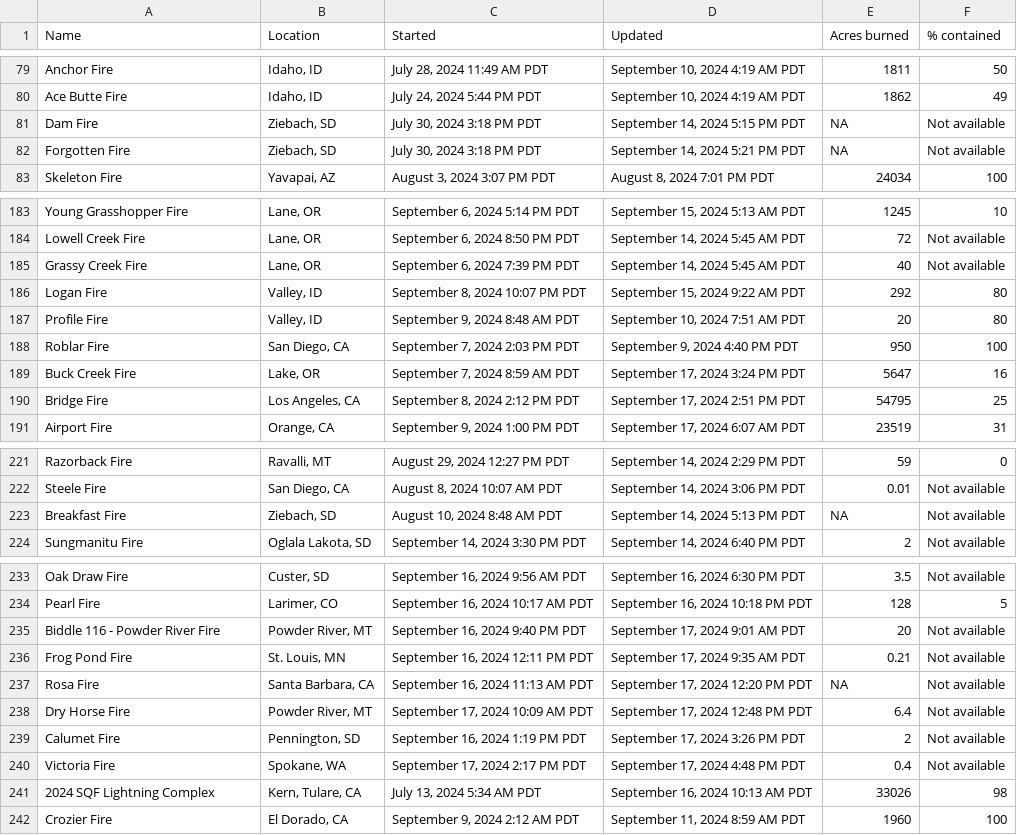
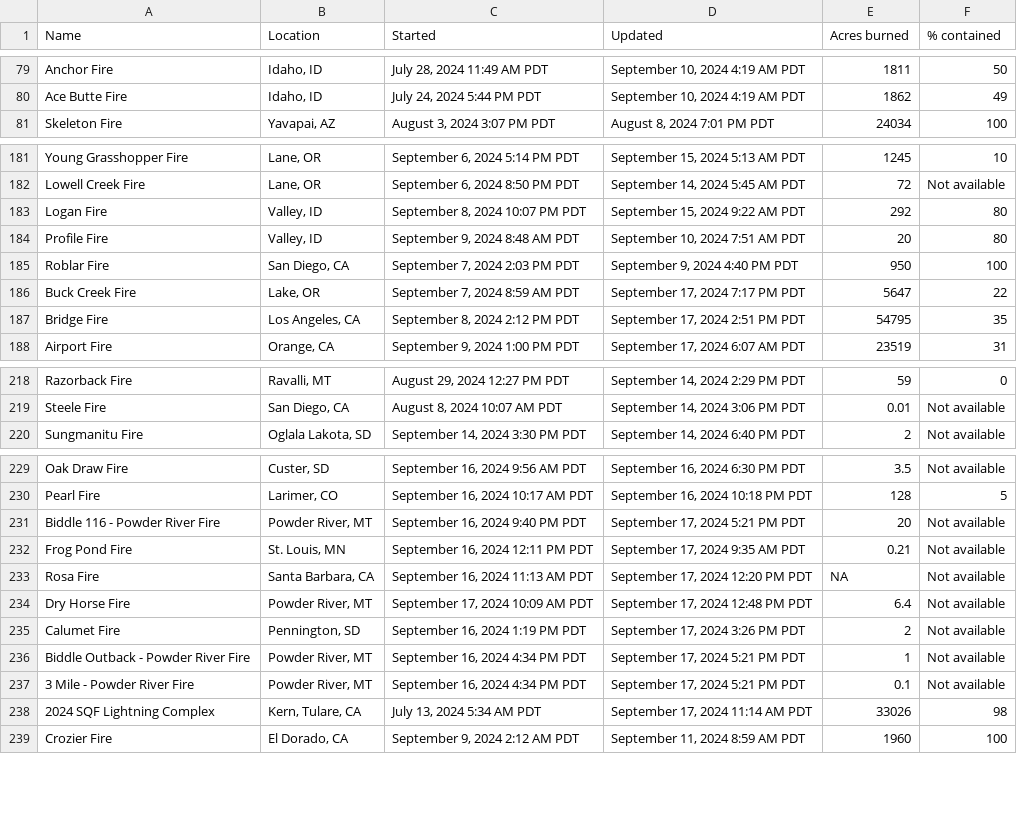
Before and after one commit to cbs-news-data/wildfire_watch, a CSV file: data/wildfires_datawrapper_save.csv, drawn as a sheet; only a part is shown, gaps mark what is left out; the diff covers the shown part only.

```diff
--- a/data/wildfires_datawrapper_save.csv
+++ b/data/wildfires_datawrapper_save.csv
@@ -80,4 +80,2 @@ Anchor Fire,"Idaho, ID","July 28, 2024 11:49 AM PDT","September 10, 2024 4:19 AM
 Ace Butte Fire,"Idaho, ID","July 24, 2024 5:44 PM PDT","September 10, 2024 4:19 AM PDT",1862,49
-Dam Fire,"Ziebach, SD","July 30, 2024 3:18 PM PDT","September 14, 2024 5:15 PM PDT",NA,Not available
-Forgotten Fire,"Ziebach, SD","July 30, 2024 3:18 PM PDT","September 14, 2024 5:21 PM PDT",NA,Not available
 Skeleton Fire,"Yavapai, AZ","August 3, 2024 3:07 PM PDT","August 8, 2024 7:01 PM PDT",24034,100
@@ -184,3 +182,2 @@ Young Grasshopper Fire,"Lane, OR","September 6, 2024 5:14 PM PDT","September 15,
 Lowell Creek Fire,"Lane, OR","September 6, 2024 8:50 PM PDT","September 14, 2024 5:45 AM PDT",72,Not available
-Grassy Creek Fire,"Lane, OR","September 6, 2024 7:39 PM PDT","September 14, 2024 5:45 AM PDT",40,Not available
 Logan Fire,"Valley, ID","September 8, 2024 10:07 PM PDT","September 15, 2024 9:22 AM PDT",292,80
@@ -188,4 +185,4 @@ Profile Fire,"Valley, ID","September 9, 2024 8:48 AM PDT","September 10, 2024 7:
 Roblar Fire,"San Diego, CA","September 7, 2024 2:03 PM PDT","September 9, 2024 4:40 PM PDT",950,100
-Buck Creek Fire,"Lake, OR","September 7, 2024 8:59 AM PDT","September 17, 2024 3:24 PM PDT",5647,16
-Bridge Fire,"Los Angeles, CA","September 8, 2024 2:12 PM PDT","September 17, 2024 2:51 PM PDT",54795,25
+Buck Creek Fire,"Lake, OR","September 7, 2024 8:59 AM PDT","September 17, 2024 7:17 PM PDT",5647,22
+Bridge Fire,"Los Angeles, CA","September 8, 2024 2:12 PM PDT","September 17, 2024 2:51 PM PDT",54795,35
 Airport Fire,"Orange, CA","September 9, 2024 1:00 PM PDT","September 17, 2024 6:07 AM PDT",23519,31
@@ -222,3 +219,2 @@ Razorback Fire,"Ravalli, MT","August 29, 2024 12:27 PM PDT","September 14, 2024
 Steele Fire,"San Diego, CA","August 8, 2024 10:07 AM PDT","September 14, 2024 3:06 PM PDT",0.01,Not available
-Breakfast Fire,"Ziebach, SD","August 10, 2024 8:48 AM PDT","September 14, 2024 5:13 PM PDT",NA,Not available
 Sungmanitu Fire,"Oglala Lakota, SD","September 14, 2024 3:30 PM PDT","September 14, 2024 6:40 PM PDT",2,Not available
@@ -234,3 +230,3 @@ Oak Draw Fire,"Custer, SD","September 16, 2024 9:56 AM PDT","September 16, 2024
 Pearl Fire,"Larimer, CO","September 16, 2024 10:17 AM PDT","September 16, 2024 10:18 PM PDT",128,5
-Biddle 116 - Powder River Fire,"Powder River, MT","September 16, 2024 9:40 PM PDT","September 17, 2024 9:01 AM PDT",20,Not available
+Biddle 116 - Powder River Fire,"Powder River, MT","September 16, 2024 9:40 PM PDT","September 17, 2024 5:21 PM PDT",20,Not available
 Frog Pond Fire,"St. Louis, MN","September 16, 2024 12:11 PM PDT","September 17, 2024 9:35 AM PDT",0.21,Not available
@@ -239,4 +235,5 @@ Dry Horse Fire,"Powder River, MT","September 17, 2024 10:09 AM PDT","September 1
 Calumet Fire,"Pennington, SD","September 16, 2024 1:19 PM PDT","September 17, 2024 3:26 PM PDT",2,Not available
-Victoria Fire,"Spokane, WA","September 17, 2024 2:17 PM PDT","September 17, 2024 4:48 PM PDT",0.4,Not available
-2024 SQF Lightning Complex,"Kern, Tulare, CA","July 13, 2024 5:34 AM PDT","September 16, 2024 10:13 AM PDT",33026,98
+Biddle Outback - Powder River Fire,"Powder River, MT","September 16, 2024 4:34 PM PDT","September 17, 2024 5:21 PM PDT",1,Not available
+3 Mile - Powder River Fire,"Powder River, MT","September 16, 2024 4:34 PM PDT","September 17, 2024 5:21 PM PDT",0.1,Not available
+2024 SQF Lightning Complex,"Kern, Tulare, CA","July 13, 2024 5:34 AM PDT","September 17, 2024 11:14 AM PDT",33026,98
 Crozier Fire,"El Dorado, CA","September 9, 2024 2:12 AM PDT","September 11, 2024 8:59 AM PDT",1960,100
```
Also changed, not shown: 4 edited cells elsewhere in this file, data/wildfires_save.csv, 4 other files.
